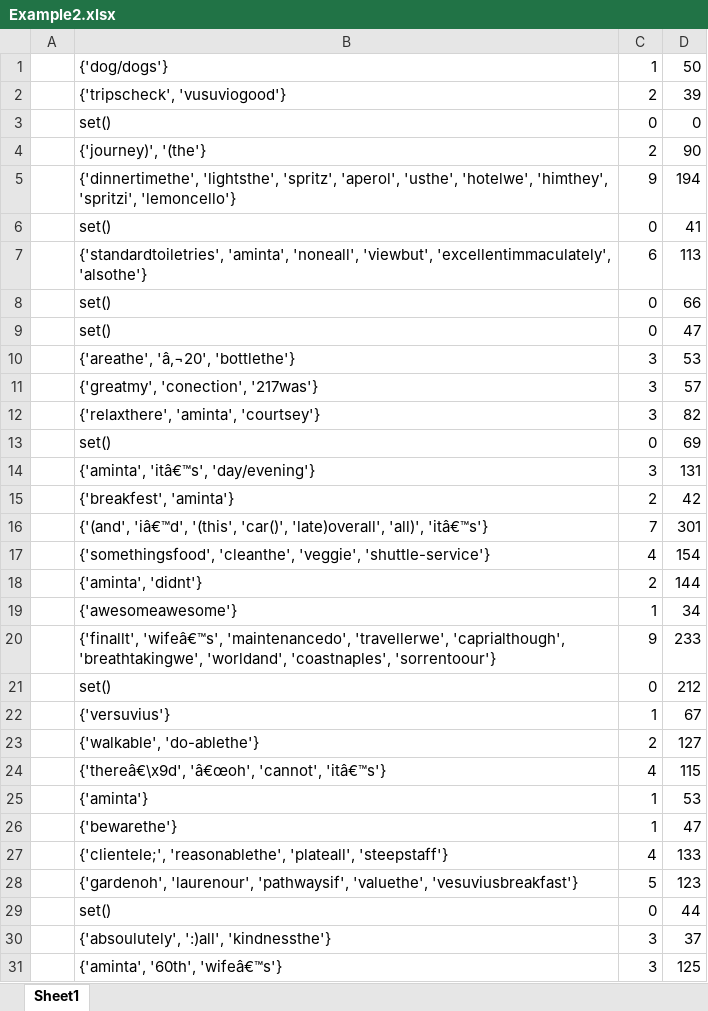
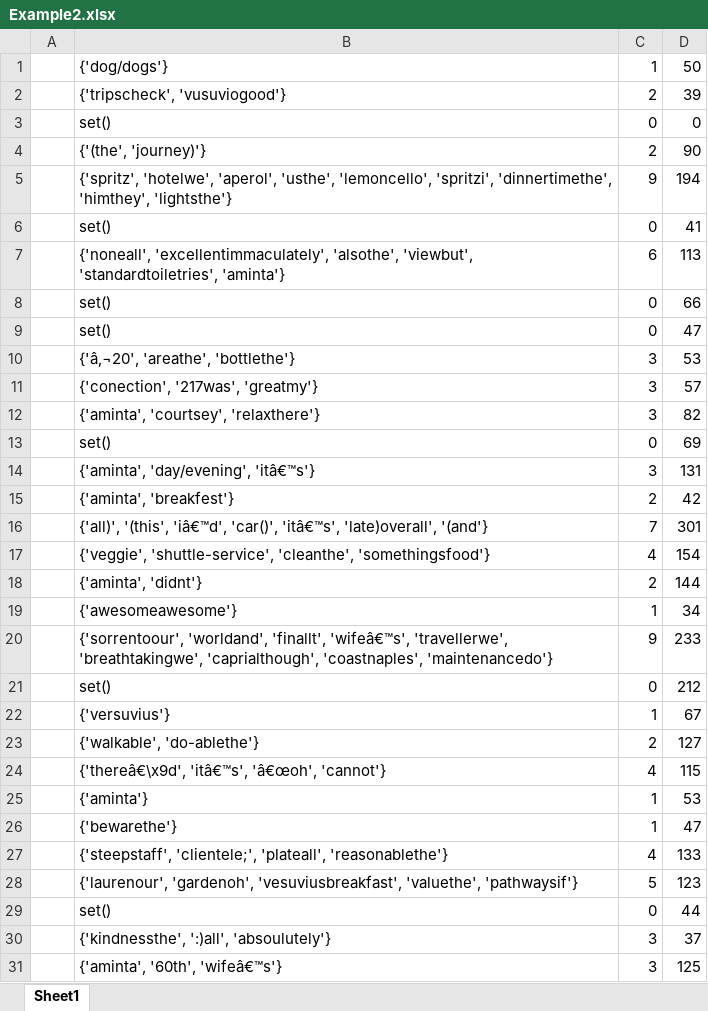
Before and after one commit to magutma/SpellChecker, an Excel workbook: Example2.xlsx, sheet Sheet1, drawn as a sheet; only a part is shown; values as stored, in another font and other column widths than the file's, no borders; the diff covers the shown part only; the diff names each change by its address in the sheet, - before the commit and + after, or states it on an @@ line.

Commit message:
add ca 4700 files
add ca 4700 files

```diff
--- a/Example2.xlsx (sheet Sheet1)
+++ b/Example2.xlsx (sheet Sheet1)
-B4: {'journey)', '(the'}
+B4: {'(the', 'journey)'}
-B5: {'dinnertimethe', 'lightsthe', 'spritz', 'aperol', 'usthe', 'hotelwe', 'himthey', 'spritzi', 'lemoncello'}
+B5: {'spritz', 'hotelwe', 'aperol', 'usthe', 'lemoncello', 'spritzi', 'dinnertimethe', 'himthey', 'lightsthe'}
-B7: {'standardtoiletries', 'aminta', 'noneall', 'viewbut', 'excellentimmaculately', 'alsothe'}
+B7: {'noneall', 'excellentimmaculately', 'alsothe', 'viewbut', 'standardtoiletries', 'aminta'}
-B10: {'areathe', 'â‚¬20', 'bottlethe'}
+B10: {'â‚¬20', 'areathe', 'bottlethe'}
-B11: {'greatmy', 'conection', '217was'}
+B11: {'conection', '217was', 'greatmy'}
-B12: {'relaxthere', 'aminta', 'courtsey'}
+B12: {'aminta', 'courtsey', 'relaxthere'}
-B14: {'aminta', 'itâ€™s', 'day/evening'}
+B14: {'aminta', 'day/evening', 'itâ€™s'}
-B15: {'breakfest', 'aminta'}
+B15: {'aminta', 'breakfest'}
-B16: {'(and', 'iâ€™d', '(this', 'car()', 'late)overall', 'all)', 'itâ€™s'}
+B16: {'all)', '(this', 'iâ€™d', 'car()', 'itâ€™s', 'late)overall', '(and'}
-B17: {'somethingsfood', 'cleanthe', 'veggie', 'shuttle-service'}
+B17: {'veggie', 'shuttle-service', 'cleanthe', 'somethingsfood'}
-B20: {'finallt', 'wifeâ€™s', 'maintenancedo', 'travellerwe', 'caprialthough', 'breathtakingwe', 'worldand', 'coastnaples', 'sorrentoour'}
+B20: {'sorrentoour', 'worldand', 'finallt', 'wifeâ€™s', 'travellerwe', 'breathtakingwe', 'caprialthough', 'coastnaples', 'maintenancedo'}
-B24: {'thereâ€\x9d', 'â€œoh', 'cannot', 'itâ€™s'}
+B24: {'thereâ€\x9d', 'itâ€™s', 'â€œoh', 'cannot'}
-B27: {'clientele;', 'reasonablethe', 'plateall', 'steepstaff'}
+B27: {'steepstaff', 'clientele;', 'plateall', 'reasonablethe'}
-B28: {'gardenoh', 'laurenour', 'pathwaysif', 'valuethe', 'vesuviusbreakfast'}
+B28: {'laurenour', 'gardenoh', 'vesuviusbreakfast', 'valuethe', 'pathwaysif'}
-B30: {'absoulutely', ':)all', 'kindnessthe'}
+B30: {'kindnessthe', ':)all', 'absoulutely'}
```
Also changed, not shown: 35 edited cells elsewhere in this sheet.
